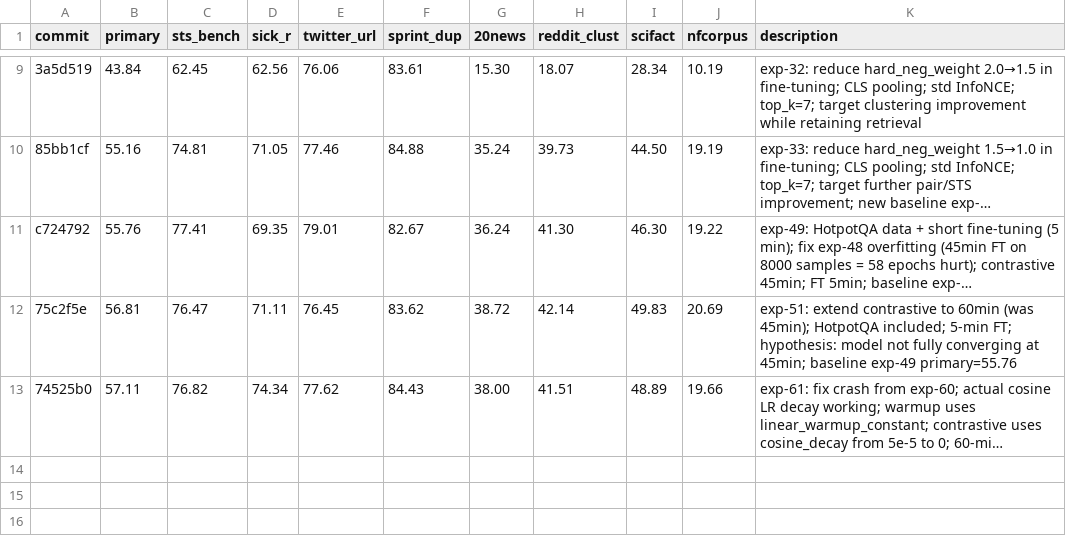
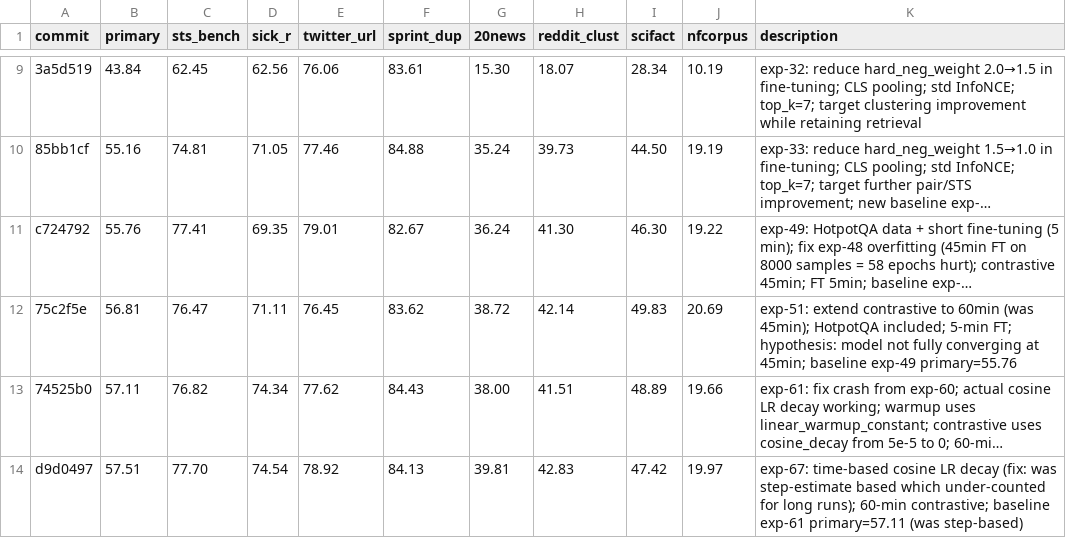
Before and after one commit to pierretokns/autoresearch-embed, a TSV file: leaderboard.tsv, drawn as a sheet; only a part is shown, gaps mark what is left out; long unchanged cells end in …; the diff names each change by its address in the sheet, - before the commit and + after, or states it on an @@ line.

```diff
--- a/leaderboard.tsv
+++ b/leaderboard.tsv
+row 14: d9d0497 | 57.51 | 77.70 | 74.54 | 78.92 | 84.13 | 39.81 | 42.83 | 47.42 | 19.97 | exp-67: time-based cosine LR decay (fix: was step-estimate based which under-counted for long runs); 60-min contrastive; baseline exp-61 primary=57.11 (was step-based)
```
Also changed, not shown: results.tsv, 2 other files.
